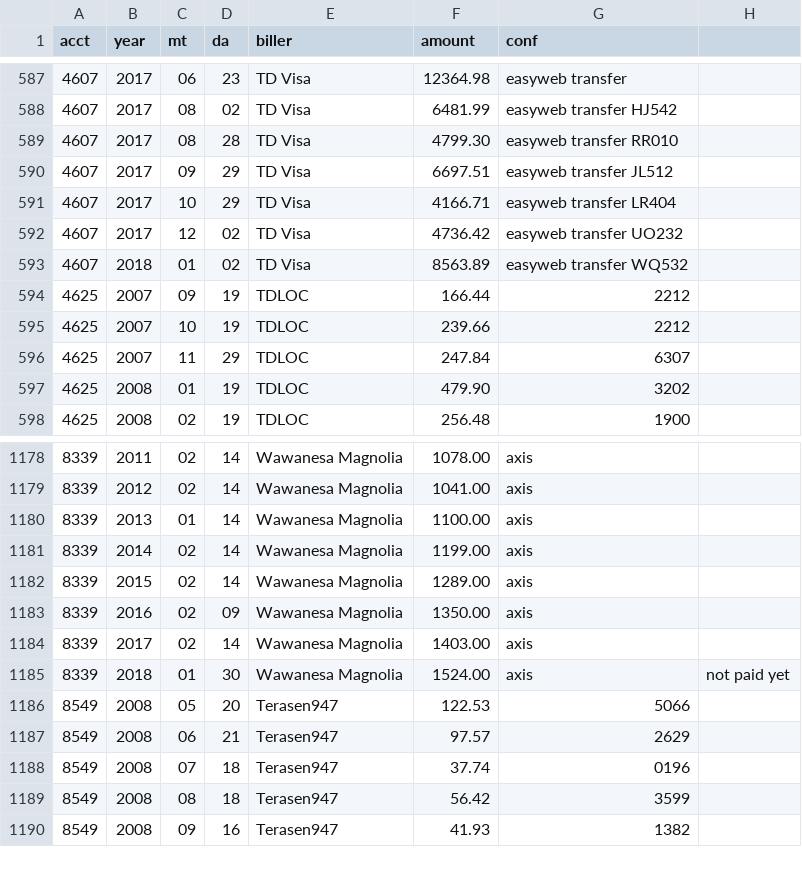
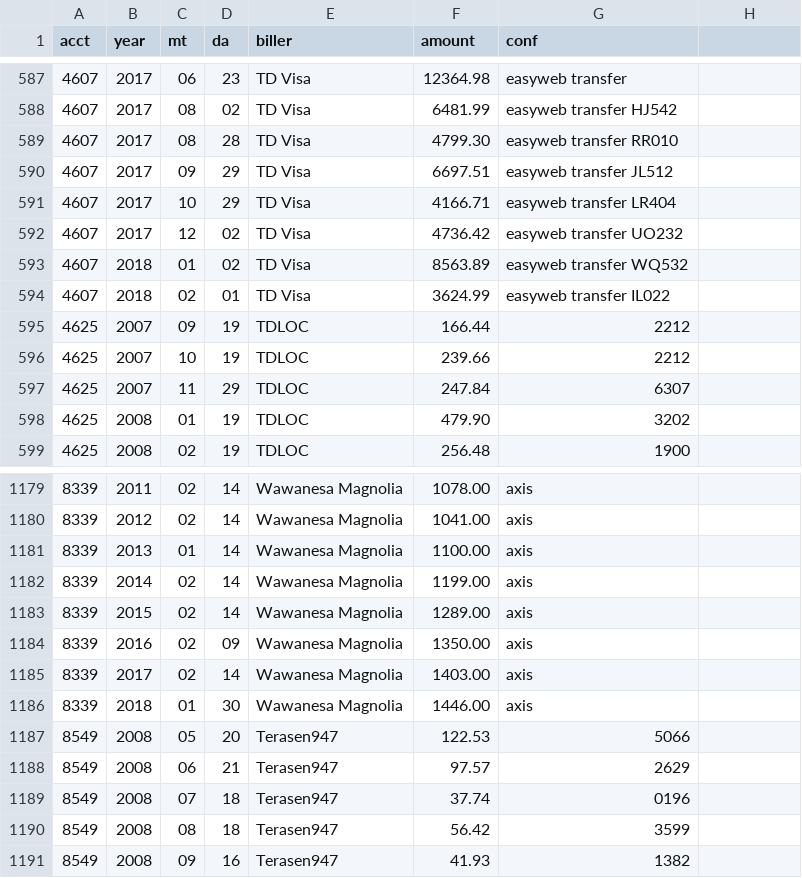
Before and after one commit to feideini/rbills, a CSV file: sbills.csv, drawn as a sheet; only a part is shown, gaps mark what is left out.

```diff
--- a/sbills.csv
+++ b/sbills.csv
@@ -593,2 +593,3 @@ acct,year,mt,da,biller,amount,conf
 4607,2018,01,02,TD Visa,8563.89,easyweb transfer WQ532
+4607,2018,02,01,TD Visa,3624.99,easyweb transfer IL022
 4625,2007,09,19,TDLOC,166.44,2212
@@ -1184,3 +1185,3 @@ acct,year,mt,da,biller,amount,conf
 8339,2017,02,14,Wawanesa Magnolia,1403.00,axis
-8339,2018,01,30,Wawanesa Magnolia,1524.00,axis,not paid yet
+8339,2018,01,30,Wawanesa Magnolia,1446.00,axis
 8549,2008,05,20,Terasen947,122.53,5066
```
Also changed, not shown: payments.csv.
